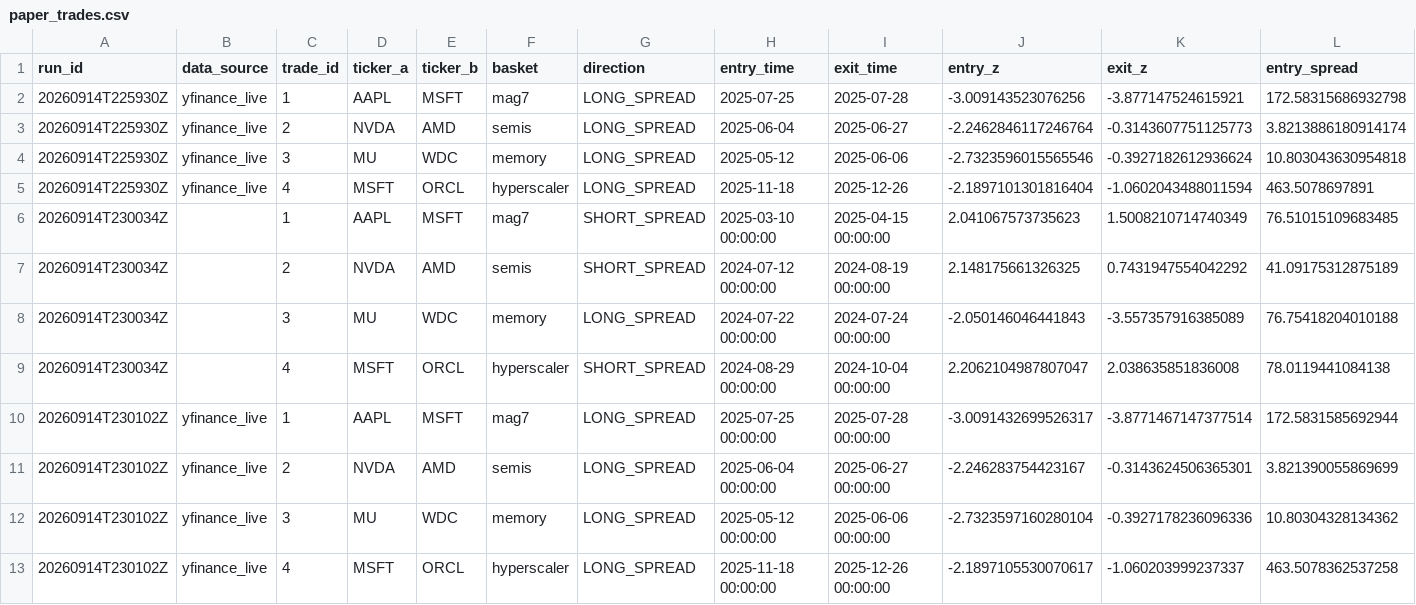
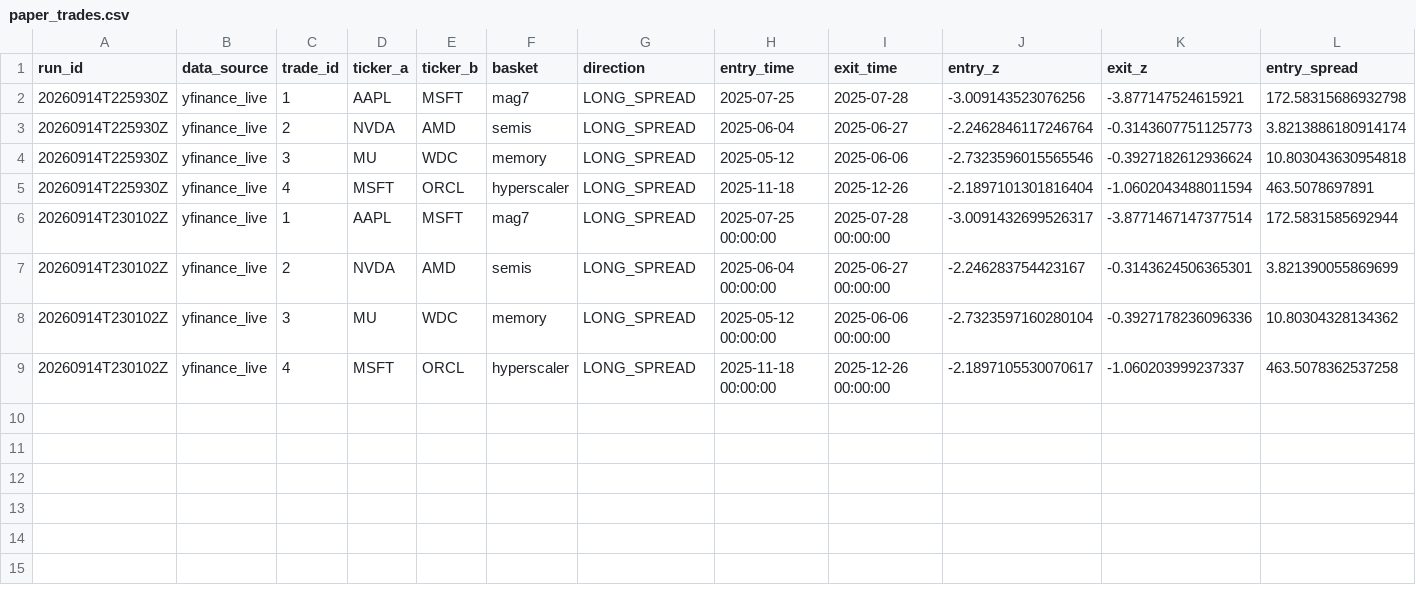
Before and after one commit to ujjwalmallem/SmartTrade_AdaptiveKalman, a CSV file: results/paper_trades.csv, drawn as a sheet; only a part is shown; rows hold the shown columns only; the diff names each change by its address in the sheet, - before the commit and + after, or states it on an @@ line.

```diff
--- a/results/paper_trades.csv
+++ b/results/paper_trades.csv
-row 6: 20260914T230034Z |  | 1 | AAPL | MSFT | mag7 | SHORT_SPREAD | 2025-03-10 00:00:00 | 2025-04-15 00:00:00 | 2.041067573735623 | 1.5008210714740349 | 76.51015109683485
-row 7: 20260914T230034Z |  | 2 | NVDA | AMD | semis | SHORT_SPREAD | 2024-07-12 00:00:00 | 2024-08-19 00:00:00 | 2.148175661326325 | 0.7431947554042292 | 41.09175312875189
-row 8: 20260914T230034Z |  | 3 | MU | WDC | memory | LONG_SPREAD | 2024-07-22 00:00:00 | 2024-07-24 00:00:00 | -2.050146046441843 | -3.557357916385089 | 76.75418204010188
-row 9: 20260914T230034Z |  | 4 | MSFT | ORCL | hyperscaler | SHORT_SPREAD | 2024-08-29 00:00:00 | 2024-10-04 00:00:00 | 2.2062104987807047 | 2.038635851836008 | 78.0119441084138
```
